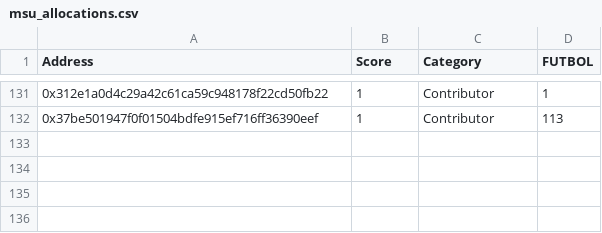
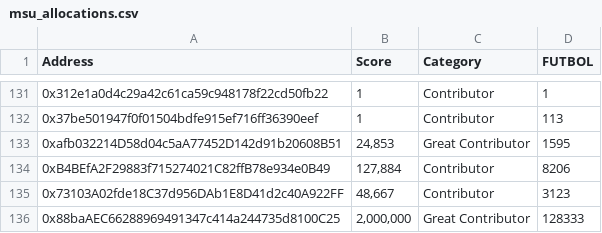
Before and after one commit to 0xfutbol/id, a CSV file: server/data/msu_allocations.csv, drawn as a sheet; only a part is shown, gaps mark what is left out.

Commit message:
Add new entries to MSU allocations CSV, categorizing contributors and enhancing airdrop distribution clarity.

```diff
--- a/server/data/msu_allocations.csv
+++ b/server/data/msu_allocations.csv
@@ -132 +132,5 @@ Address,Score,Category,FUTBOL
 0x37be501947f0f01504bdfe915ef716ff36390eef,1,Contributor,113
+0xafb032214D58d04c5aA77452D142d91b20608B51,"24,853",Great Contributor,1595
+0xB4BEfA2F29883f715274021C82ffB78e934e0B49,"127,884",Contributor,8206
+0x73103A02fde18C37d956DAb1E8D41d2c40A922FF,"48,667",Contributor,3123
+0x88baAEC66288969491347c414a244735d8100C25,"2,000,000",Great Contributor,128333
```
